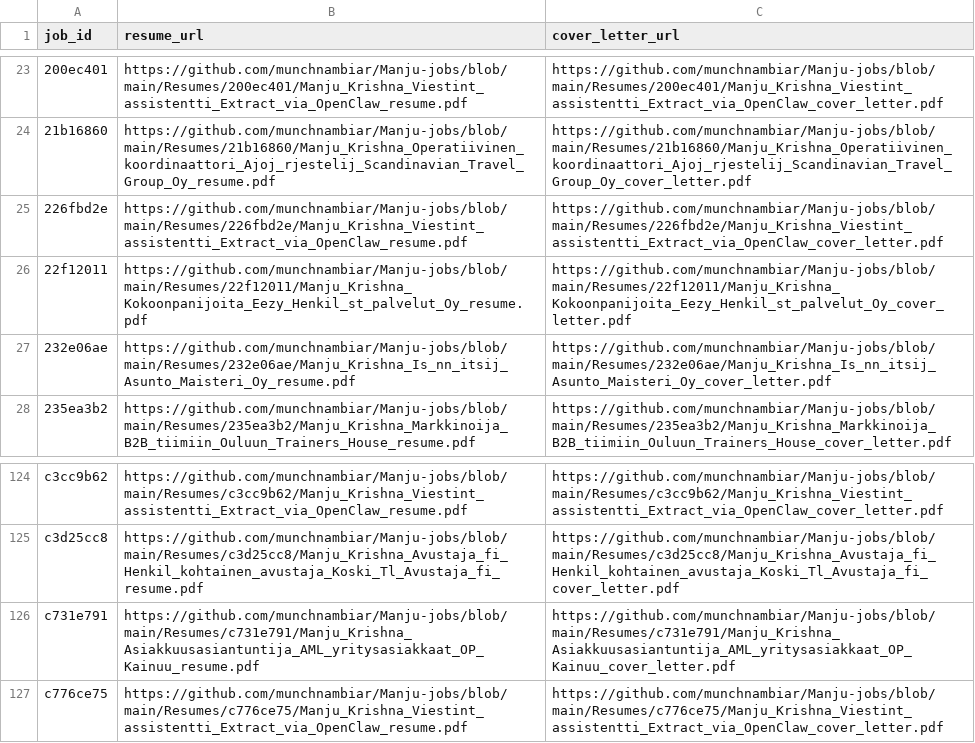
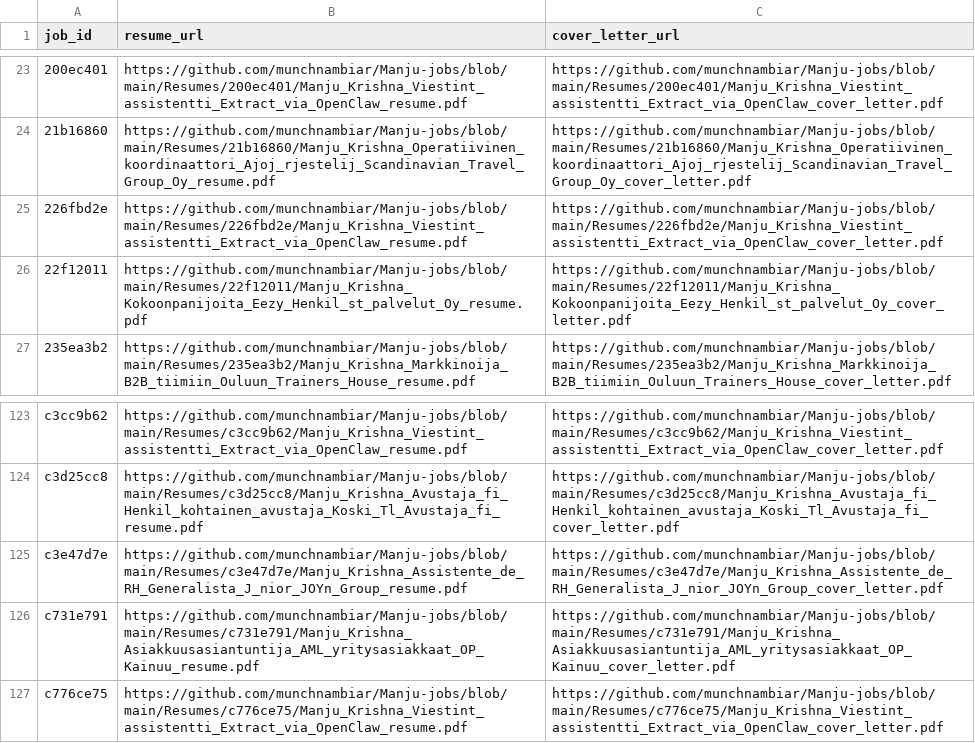
Before and after one commit to vinchess1989/manju-jobs-dashboard, a CSV file: input.csv, drawn as a sheet; only a part is shown, gaps mark what is left out; removed rows and columns are numbered as before the commit, all else as after; the diff names each change by its address in the sheet, - before the commit and + after, or states it on an @@ line.

Commit message:
Update resume links for batch

```diff
--- a/input.csv
+++ b/input.csv
-row 27: 232e06ae | https://github.com/munchnambiar/Manju-jobs/blob/main/Resumes/232e06ae/Manju_Krishna_Is_nn_itsij_Asunto_Maisteri_Oy_resume.pdf | https://github.com/munchnambiar/Manju-jobs/blob/main/Resumes/232e06ae/Manju_Krishna_Is_nn_itsij_Asunto_Maisteri_Oy_cover_letter.pdf
+row 125: c3e47d7e | https://github.com/munchnambiar/Manju-jobs/blob/main/Resumes/c3e47d7e/Manju_Krishna_Assistente_de_RH_Generalista_J_nior_JOYn_Group_resume.pdf | https://github.com/munchnambiar/Manju-jobs/blob/main/Resumes/c3e47d7e/Manju_Krishna_Assistente_de_RH_Generalista_J_nior_JOYn_Group_cover_letter.pdf
```
Also changed, not shown: 1 other file.
